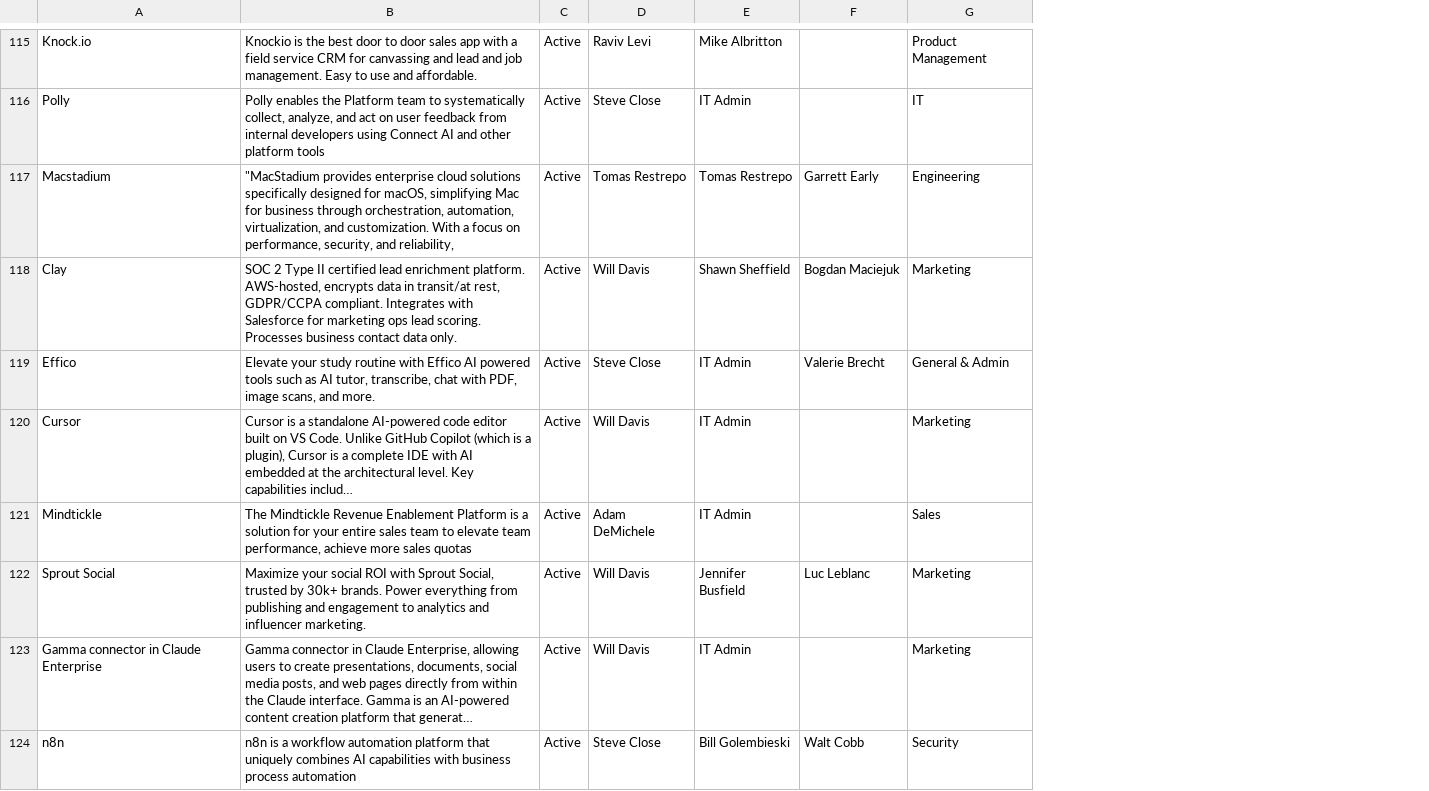
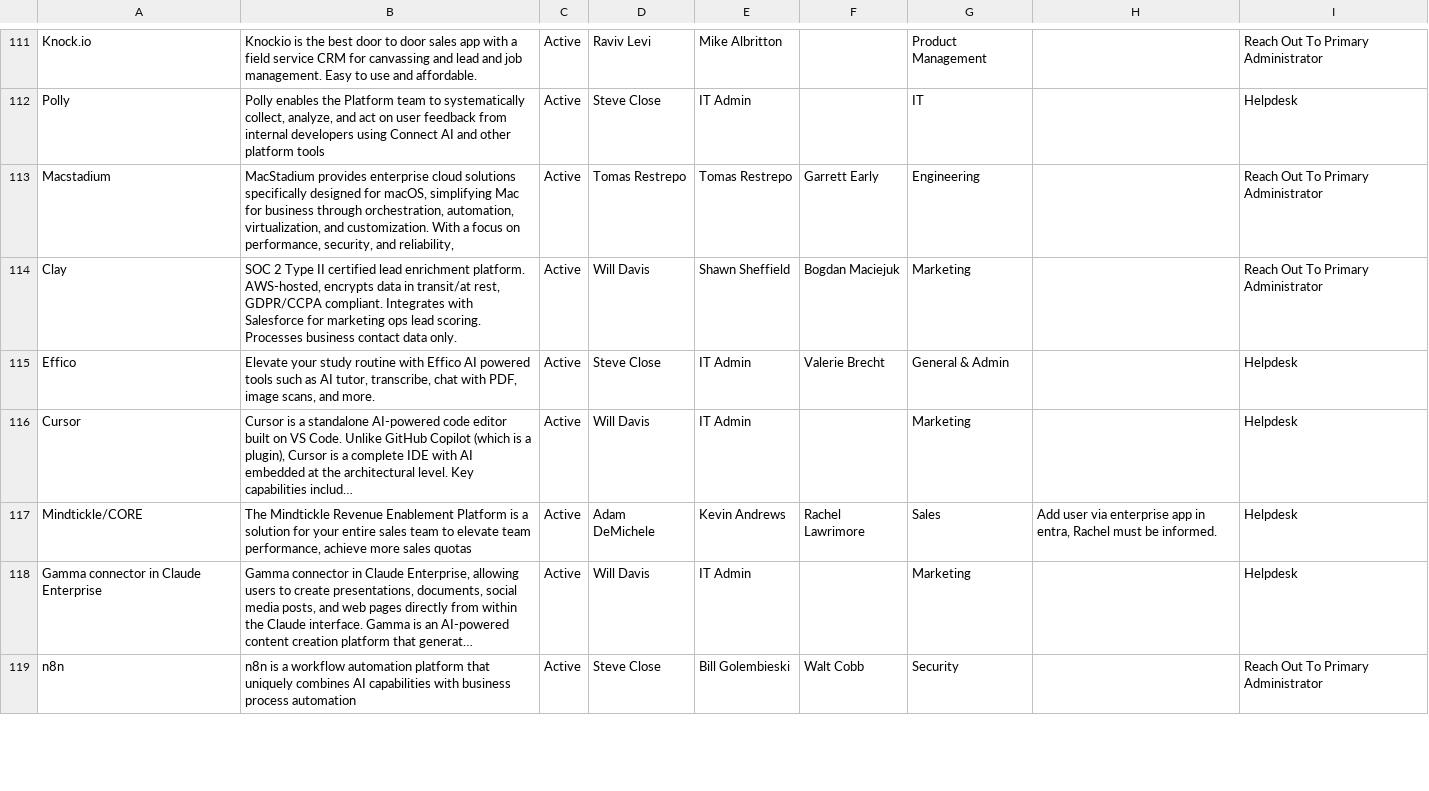
Before and after one commit to kevinacdata/cdata-software-catalog, a CSV file: data.csv, drawn as a sheet; only a part is shown, gaps mark what is left out; long unchanged cells end in …; removed rows and columns are numbered as before the commit, all else as after; the diff covers the shown part only; the diff names each change by its address in the sheet, - before the commit and + after, or states it on an @@ line.

```diff
--- a/data.csv
+++ b/data.csv
+column H, row 117: Add user via enterprise app in entra, Rachel must be informed.
+column I, rows 111-119: Reach Out To Primary Administrator | Helpdesk | Reach Out To Primary Administrator | Reach Out To Primary Administrator | Helpdesk | Helpdesk | Helpdesk | Helpdesk | Reach Out To Primary Administrator
-B113: "MacStadium provides enterprise…
+B113: MacStadium provides enterprise…
-A117: Mindtickle
+A117: Mindtickle/CORE
-E117: IT Admin
+E117: Kevin Andrews
-F117: (empty)
+F117: Rachel Lawrimore
-row 122: Sprout Social | Maximize your social ROI with Sprout Social, trusted by 30k+ brands. Power everything from publishing and engagement to analytics and influencer marketing. | Active | Will Davis | Jennifer Busfield | Luc Leblanc | Marketing
```
Also changed, not shown: 1 added row, 4 removed rows and 62 edited cells elsewhere in this file.
